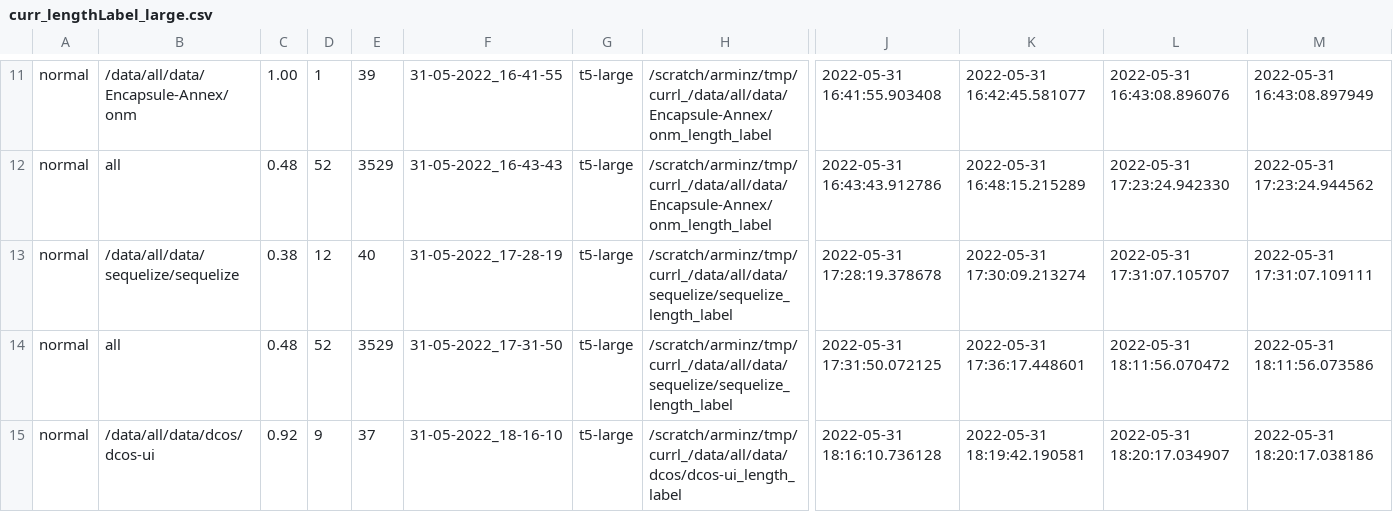
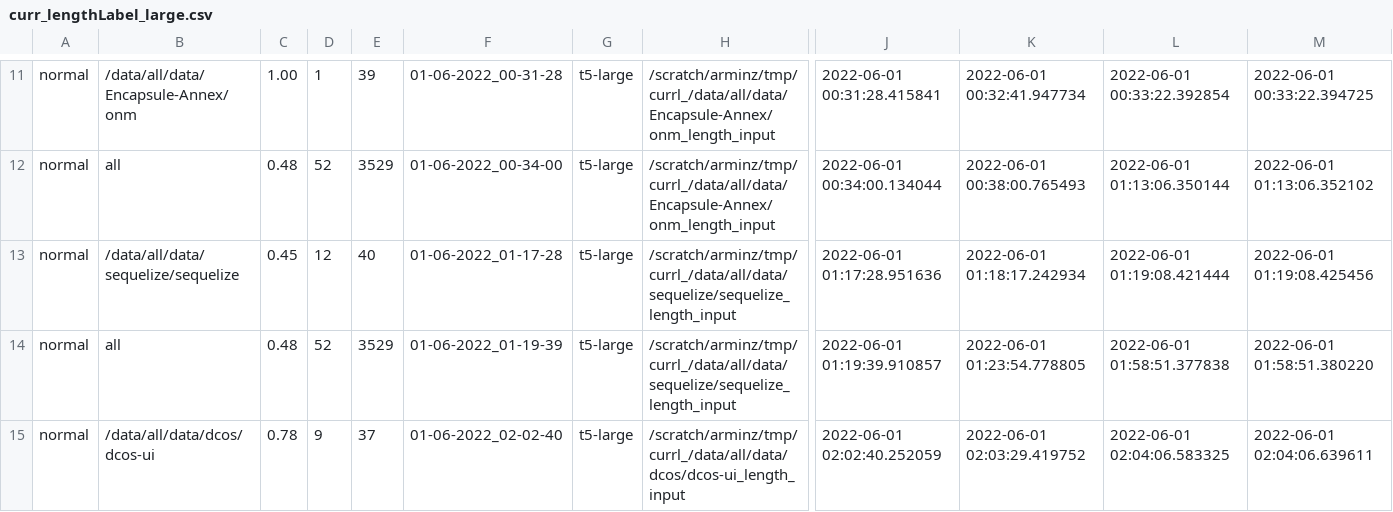
Before and after one commit to arminzirak/TFix, a CSV file: result/curr_lengthLabel_large.csv, drawn as a sheet; only a part is shown, gaps mark what is left out; the diff covers the shown part only; the diff names each change by its address in the sheet, - before the commit and + after, or states it on an @@ line.

```diff
--- a/result/curr_lengthLabel_large.csv
+++ b/result/curr_lengthLabel_large.csv
-F11: 31-05-2022_16-41-55
+F11: 01-06-2022_00-31-28
-H11:H12: /scratch/arminz/tmp/currl_/data/all/data/Encapsule-Annex/onm_length_label
+H11:H12: /scratch/arminz/tmp/currl_/data/all/data/Encapsule-Annex/onm_length_input
-J11: 2022-05-31 16:41:55.903408
+J11: 2022-06-01 00:31:28.415841
-K11: 2022-05-31 16:42:45.581077
+K11: 2022-06-01 00:32:41.947734
-L11: 2022-05-31 16:43:08.896076
+L11: 2022-06-01 00:33:22.392854
-M11: 2022-05-31 16:43:08.897949
+M11: 2022-06-01 00:33:22.394725
-F12: 31-05-2022_16-43-43
+F12: 01-06-2022_00-34-00
-J12: 2022-05-31 16:43:43.912786
+J12: 2022-06-01 00:34:00.134044
-K12: 2022-05-31 16:48:15.215289
+K12: 2022-06-01 00:38:00.765493
-L12: 2022-05-31 17:23:24.942330
+L12: 2022-06-01 01:13:06.350144
-M12: 2022-05-31 17:23:24.944562
+M12: 2022-06-01 01:13:06.352102
-C13: 0.38
+C13: 0.45
-F13: 31-05-2022_17-28-19
+F13: 01-06-2022_01-17-28
-H13:H14: /scratch/arminz/tmp/currl_/data/all/data/sequelize/sequelize_length_label
+H13:H14: /scratch/arminz/tmp/currl_/data/all/data/sequelize/sequelize_length_input
-J13: 2022-05-31 17:28:19.378678
+J13: 2022-06-01 01:17:28.951636
-K13: 2022-05-31 17:30:09.213274
+K13: 2022-06-01 01:18:17.242934
-L13: 2022-05-31 17:31:07.105707
+L13: 2022-06-01 01:19:08.421444
-M13: 2022-05-31 17:31:07.109111
+M13: 2022-06-01 01:19:08.425456
-F14: 31-05-2022_17-31-50
+F14: 01-06-2022_01-19-39
-J14: 2022-05-31 17:31:50.072125
+J14: 2022-06-01 01:19:39.910857
-K14: 2022-05-31 17:36:17.448601
+K14: 2022-06-01 01:23:54.778805
-L14: 2022-05-31 18:11:56.070472
+L14: 2022-06-01 01:58:51.377838
-M14: 2022-05-31 18:11:56.073586
+M14: 2022-06-01 01:58:51.380220
-C15: 0.92
+C15: 0.78
-F15: 31-05-2022_18-16-10
+F15: 01-06-2022_02-02-40
-H15: /scratch/arminz/tmp/currl_/data/all/data/dcos/dcos-ui_length_label
+H15: /scratch/arminz/tmp/currl_/data/all/data/dcos/dcos-ui_length_input
-J15: 2022-05-31 18:16:10.736128
+J15: 2022-06-01 02:02:40.252059
-K15: 2022-05-31 18:19:42.190581
+K15: 2022-06-01 02:03:29.419752
-L15: 2022-05-31 18:20:17.034907
+L15: 2022-06-01 02:04:06.583325
-M15: 2022-05-31 18:20:17.038186
+M15: 2022-06-01 02:04:06.639611
```
Also changed, not shown: 95 edited cells elsewhere in this file, results_large.csv.
